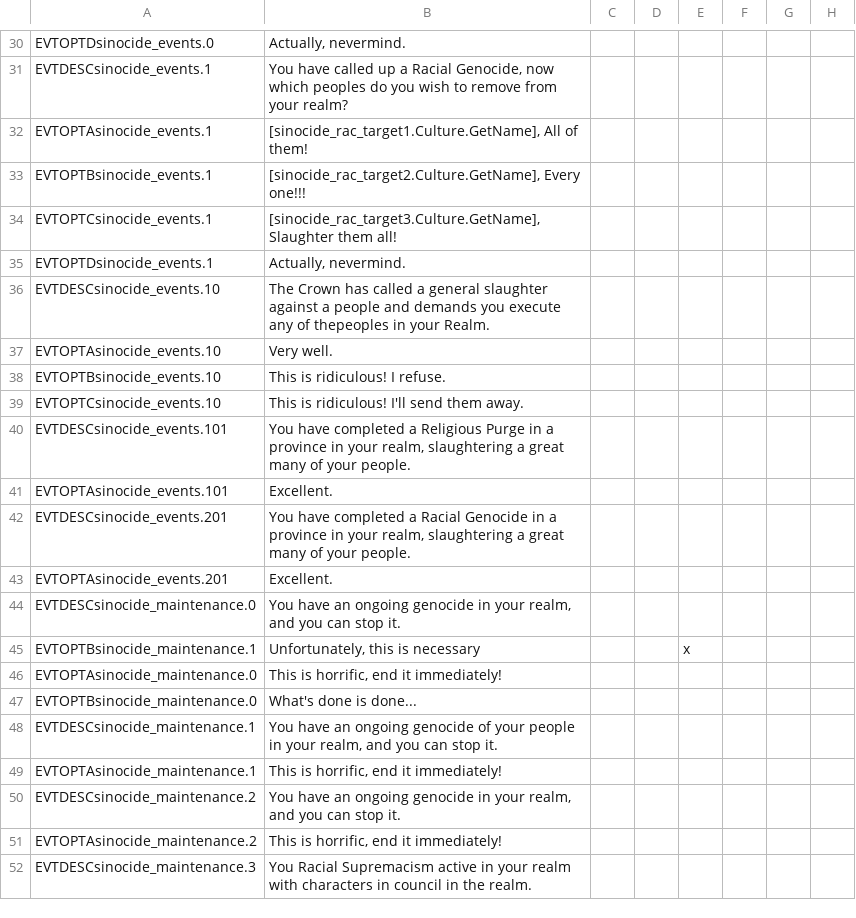
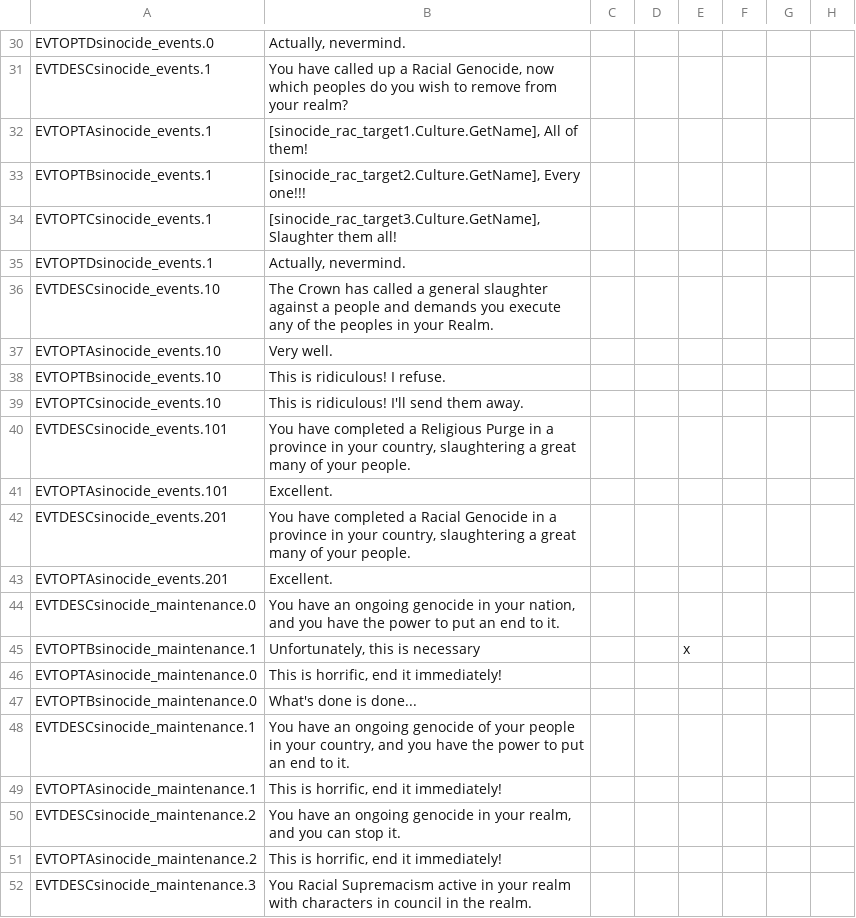
Before and after one commit to Rwmroy560/Iron-Europe-Mod, a CSV file: Iron Europe Mod/localisation/sinocide_loc.csv, drawn as a sheet; only a part is shown, gaps mark what is left out; the diff names each change by its address in the sheet, - before the commit and + after, or states it on an @@ line.

```diff
--- a/Iron Europe Mod/localisation/sinocide_loc.csv
+++ b/Iron Europe Mod/localisation/sinocide_loc.csv
-B36: …any of thepeoples in your…
+B36: …any of the peoples in your…
-B40: …in your realm, slaughtering a…
+B40: …in your country, slaughtering a…
-B42: …in your realm, slaughtering a…
+B42: …in your country, slaughtering a…
-B44: …in your realm, and you can stop it.
+B44: …in your nation, and you have the power to put an end to it.
-B48: …in your realm, and you can stop it.
+B48: …in your country, and you have the power to put an end to it.
```
Also changed, not shown: Iron Europe Mod/localisation/iron_century.csv, 45 other files.
